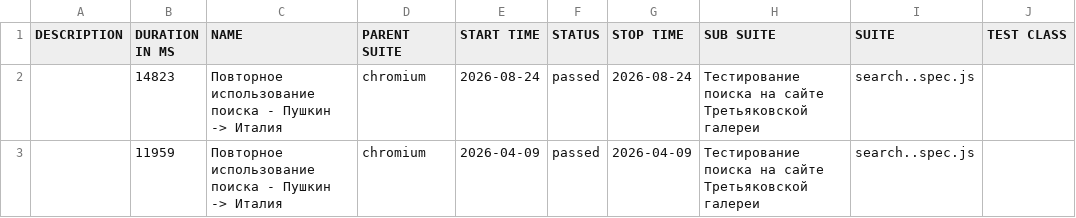
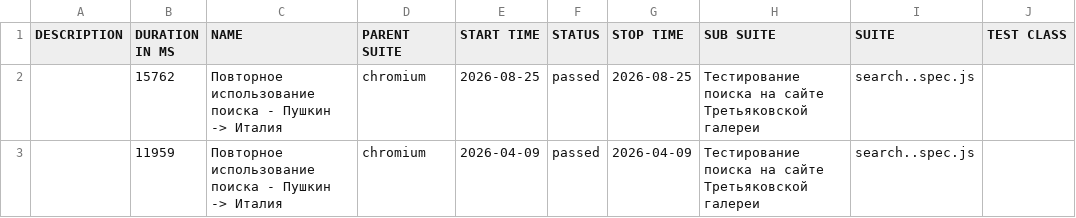
Before and after one commit to Kemont2H/tretyakov-tests, a CSV file: data/suites.csv, drawn as a sheet; only a part is shown; the diff names each change by its address in the sheet, - before the commit and + after, or states it on an @@ line.

```diff
--- a/data/suites.csv
+++ b/data/suites.csv
-B2 (DURATION IN MS): 14823
+B2 (DURATION IN MS): 15762
-E2 (START TIME): 2026-08-24
+E2 (START TIME): 2026-08-25
-G2 (STOP TIME): 2026-08-24
+G2 (STOP TIME): 2026-08-25
```
Also changed, not shown: 18 other files.
